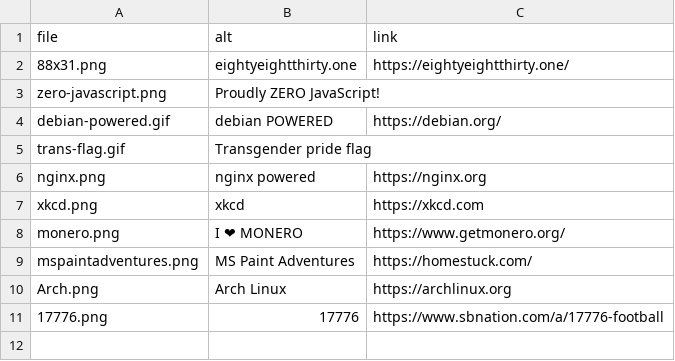
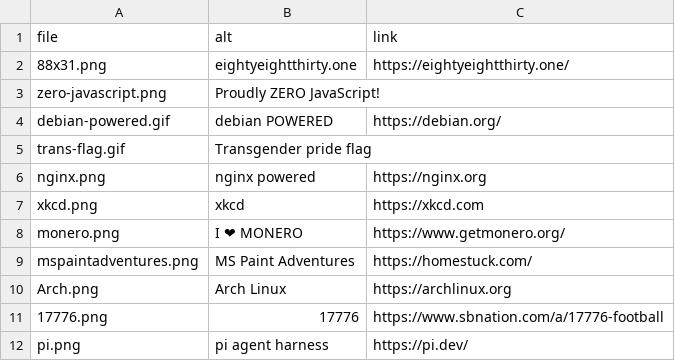
Before and after one commit to robinpie/dreamstationsystemsDocumentServing, a CSV file: webBadges.csv, drawn as a sheet.

Commit message:
pi badge

```diff
--- a/webBadges.csv
+++ b/webBadges.csv
@@ -11 +11,2 @@ Arch.png,Arch Linux,https://archlinux.org
 17776.png,17776,https://www.sbnation.com/a/17776-football
+pi.png,pi agent harness,https://pi.dev/
```
Also changed, not shown: 11 other files.
